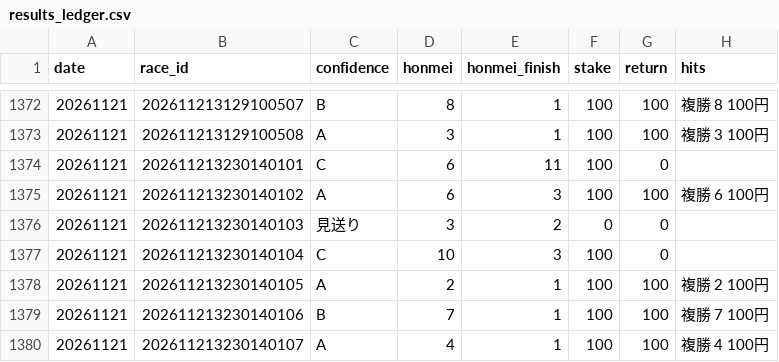
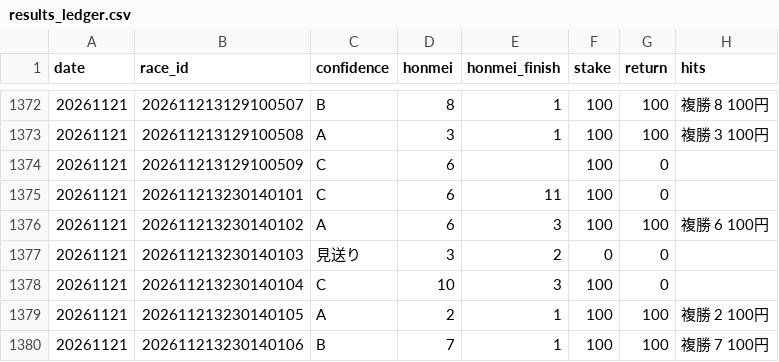
Before and after one commit to bunbunbunzai/keiba-ai, a CSV file: results_ledger.csv, drawn as a sheet; only a part is shown, gaps mark what is left out; the shorter side is filled out with more unchanged rows; the diff names each change by its address in the sheet, - before the commit and + after, or states it on an @@ line.

```diff
--- a/results_ledger.csv
+++ b/results_ledger.csv
+row 1374: 20261121 | 202611213129100509 | C | 6 |  | 100 | 0
```
Also changed, not shown: 26 other files.
